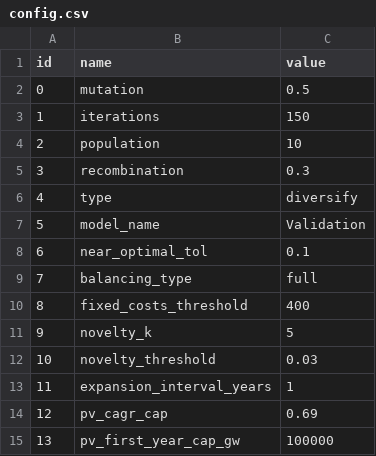
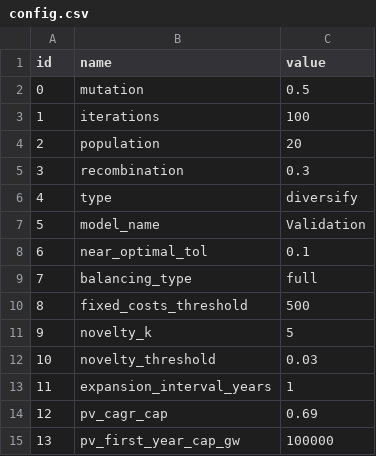
Before and after one commit to ChengChengRE100ANU/FIRM_CE-Indonesia, a CSV file: inputs/config/config.csv, drawn as a sheet.

```diff
--- a/inputs/config/config.csv
+++ b/inputs/config/config.csv
@@ -2,4 +2,4 @@ id,name,value
 0,mutation,0.5
-1,iterations,150
-2,population,10
+1,iterations,100
+2,population,20
 3,recombination,0.3
@@ -9,3 +9,3 @@ id,name,value
 7,balancing_type,full
-8,fixed_costs_threshold,400
+8,fixed_costs_threshold,500
 9,novelty_k,5
```
Also changed, not shown: inputs/config/datafiles.csv, inputs/config/initial_guess.csv, 15 other files.
